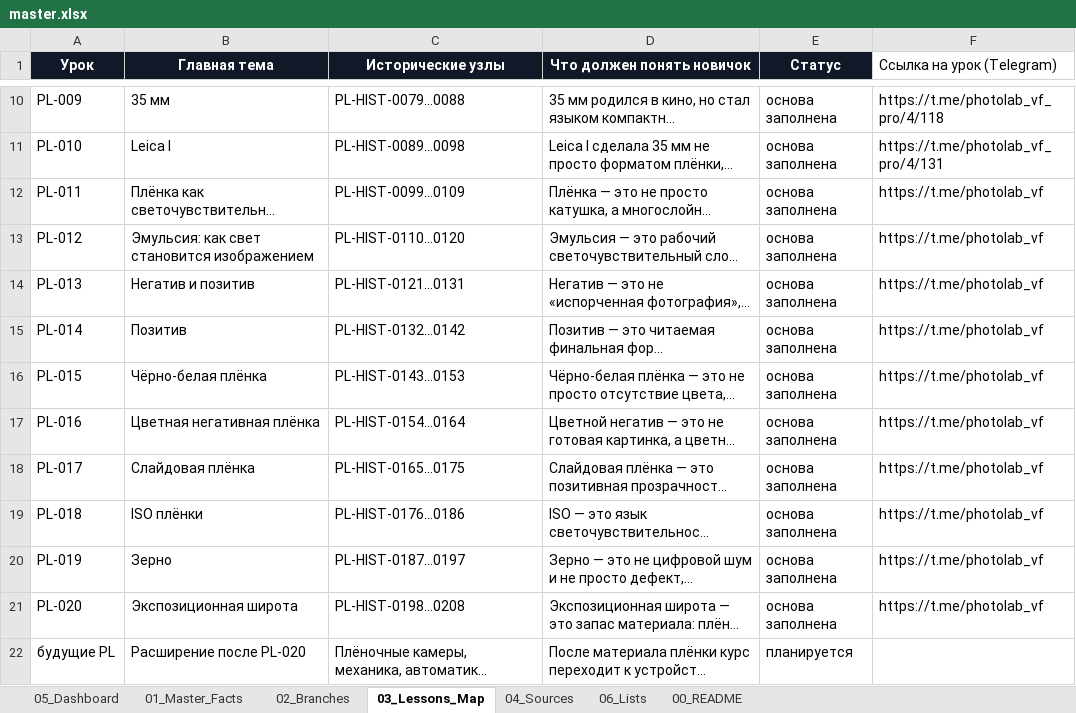
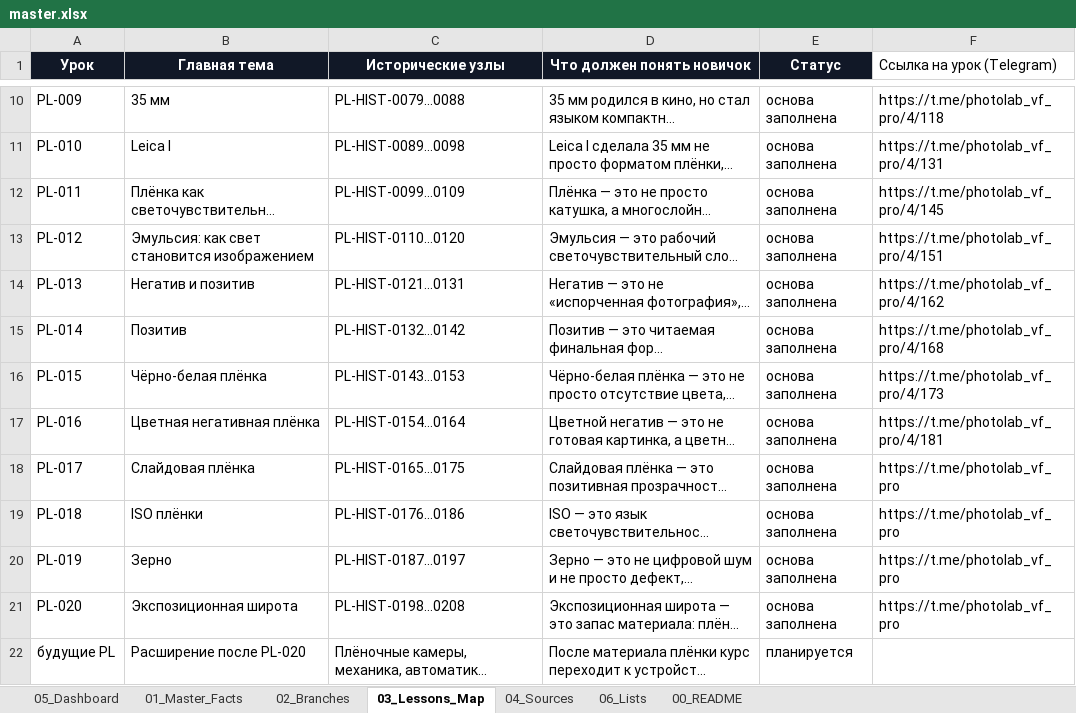
Before and after one commit to 1sahslava-dev/photolab-map, an Excel workbook: data/master.xlsx, sheet 03_Lessons_Map, drawn as a sheet; only a part is shown, gaps mark what is left out; long unchanged cells end in …; values as stored, in another font and other column widths than the file's, no borders; table styles not drawn; the diff names each change by its address in the sheet, - before the commit and + after, or states it on an @@ line.

```diff
--- a/data/master.xlsx (sheet 03_Lessons_Map)
+++ b/data/master.xlsx (sheet 03_Lessons_Map)
-F12 (Ссылка на урок (Telegram)): https://t.me/photolab_vf
+F12 (Ссылка на урок (Telegram)): https://t.me/photolab_vf_pro/4/145
-F13 (Ссылка на урок (Telegram)): https://t.me/photolab_vf
+F13 (Ссылка на урок (Telegram)): https://t.me/photolab_vf_pro/4/151
-F14 (Ссылка на урок (Telegram)): https://t.me/photolab_vf
+F14 (Ссылка на урок (Telegram)): https://t.me/photolab_vf_pro/4/162
-F15 (Ссылка на урок (Telegram)): https://t.me/photolab_vf
+F15 (Ссылка на урок (Telegram)): https://t.me/photolab_vf_pro/4/168
-F16 (Ссылка на урок (Telegram)): https://t.me/photolab_vf
+F16 (Ссылка на урок (Telegram)): https://t.me/photolab_vf_pro/4/173
-F17 (Ссылка на урок (Telegram)): https://t.me/photolab_vf
+F17 (Ссылка на урок (Telegram)): https://t.me/photolab_vf_pro/4/181
-F18:F21 (Ссылка на урок (Telegram)): https://t.me/photolab_vf
+F18:F21 (Ссылка на урок (Telegram)): https://t.me/photolab_vf_pro
```
Also changed, not shown: 1 other file.
